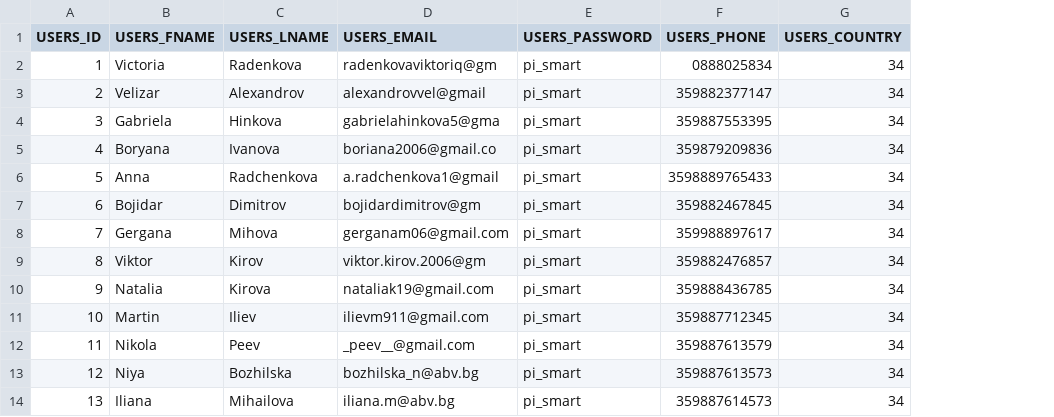
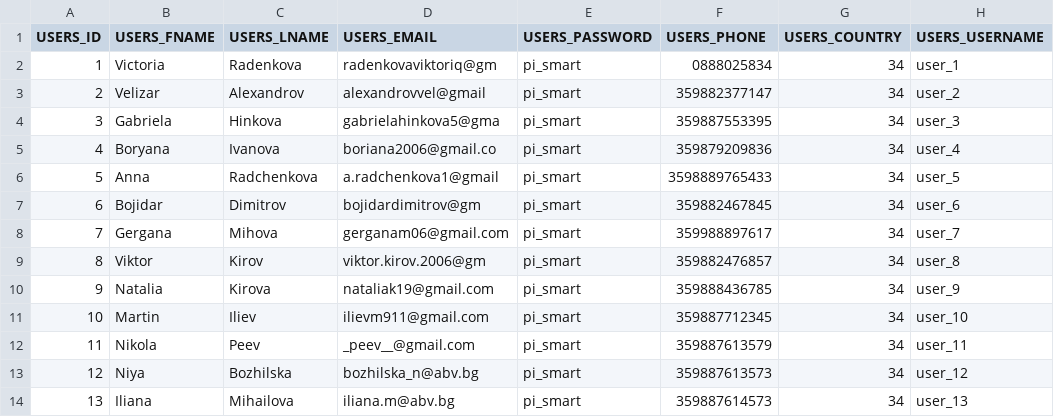
Before and after one commit to TIVMOF/online_bank, a CSV file: dirigible-bank-server-data/Users.csv, drawn as a sheet; only a part is shown; the diff names each change by its address in the sheet, - before the commit and + after, or states it on an @@ line.

Commit message:
Adding custom API for the server

```diff
--- a/dirigible-bank-server-data/Users.csv
+++ b/dirigible-bank-server-data/Users.csv
+column H (USERS_USERNAME), rows 2-14: user_1 | user_2 | user_3 | user_4 | user_5 | user_6 | user_7 | user_8 | user_9 | user_10 | user_11 | user_12 | user_13
```
Also changed, not shown: 12 other files.
